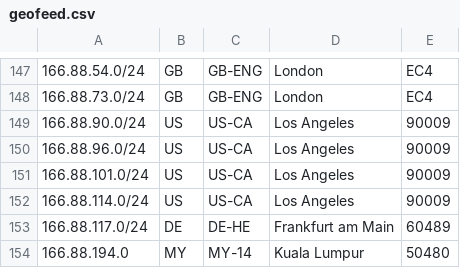
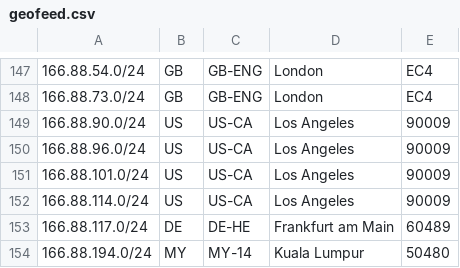
Before and after one commit to evoxt/geofeed, a CSV file: geofeed.csv, drawn as a sheet; only a part is shown, gaps mark what is left out.

Commit message:
Update geofeed.csv

```diff
--- a/geofeed.csv
+++ b/geofeed.csv
@@ -153,2 +153,2 @@
 166.88.117.0/24,DE,DE-HE,Frankfurt am Main,60489
-166.88.194.0,MY,MY-14,Kuala Lumpur,50480
+166.88.194.0/24,MY,MY-14,Kuala Lumpur,50480
```
